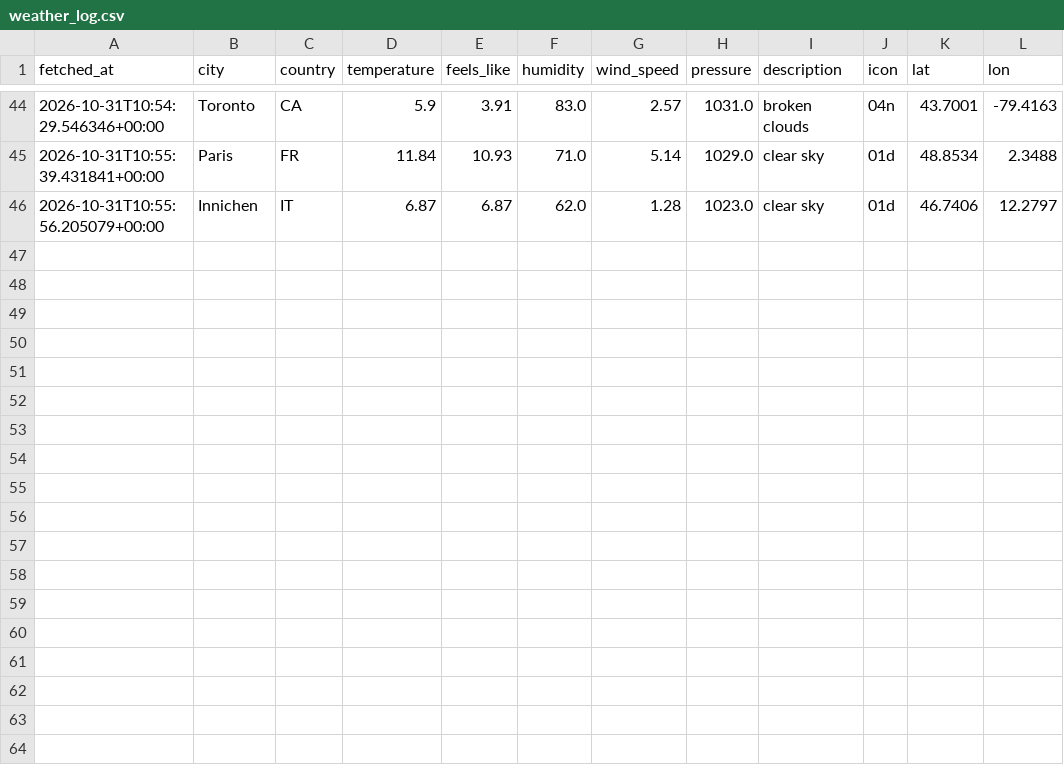
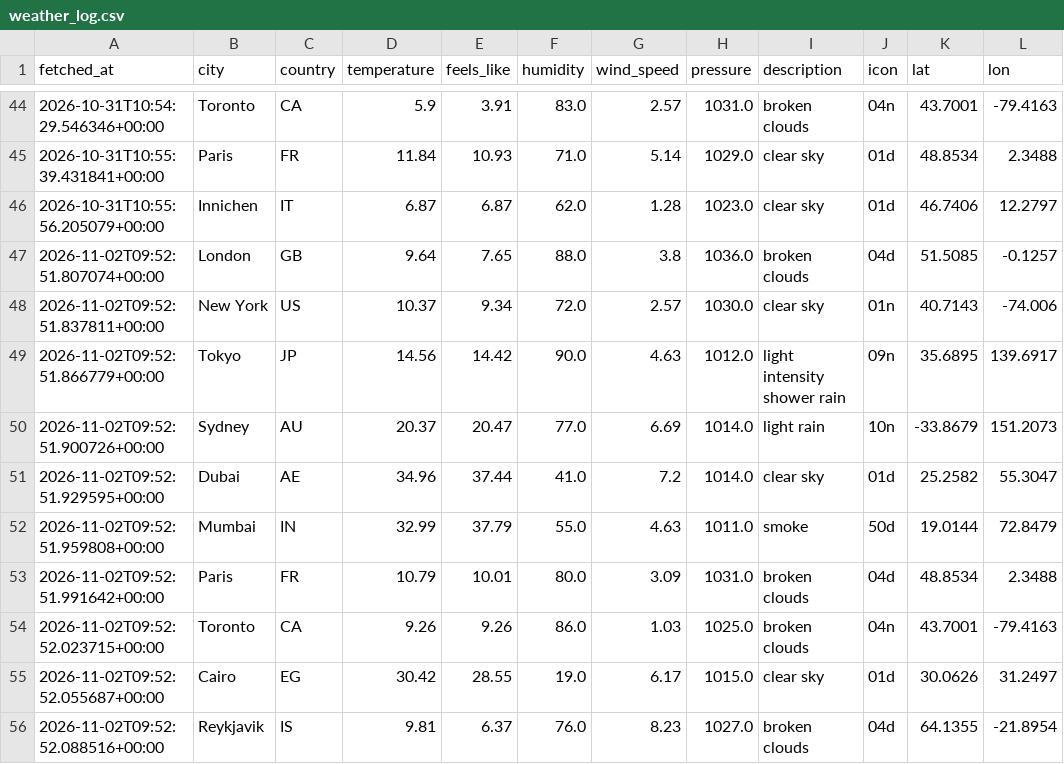
Before and after one commit to jyothikasurya2002/weather-insights, a CSV file: data/weather_log.csv, drawn as a sheet; only a part is shown, gaps mark what is left out.

Commit message:
data: daily weather log for Nov 2

```diff
--- a/data/weather_log.csv
+++ b/data/weather_log.csv
@@ -46 +46,11 @@ fetched_at,city,country,temperature,feels_like,humidity,wind_speed,pressure,desc
 2026-10-31T10:55:56.205079+00:00,Innichen,IT,6.87,6.87,62.0,1.28,1023.0,clear sky,01d,46.7406,12.2797
+2026-11-02T09:52:51.807074+00:00,London,GB,9.64,7.65,88.0,3.8,1036.0,broken clouds,04d,51.5085,-0.1257
+2026-11-02T09:52:51.837811+00:00,New York,US,10.37,9.34,72.0,2.57,1030.0,clear sky,01n,40.7143,-74.006
+2026-11-02T09:52:51.866779+00:00,Tokyo,JP,14.56,14.42,90.0,4.63,1012.0,light intensity shower rain,09n,35.6895,139.6917
+2026-11-02T09:52:51.900726+00:00,Sydney,AU,20.37,20.47,77.0,6.69,1014.0,light rain,10n,-33.8679,151.2073
+2026-11-02T09:52:51.929595+00:00,Dubai,AE,34.96,37.44,41.0,7.2,1014.0,clear sky,01d,25.2582,55.3047
+2026-11-02T09:52:51.959808+00:00,Mumbai,IN,32.99,37.79,55.0,4.63,1011.0,smoke,50d,19.0144,72.8479
+2026-11-02T09:52:51.991642+00:00,Paris,FR,10.79,10.01,80.0,3.09,1031.0,broken clouds,04d,48.8534,2.3488
+2026-11-02T09:52:52.023715+00:00,Toronto,CA,9.26,9.26,86.0,1.03,1025.0,broken clouds,04n,43.7001,-79.4163
+2026-11-02T09:52:52.055687+00:00,Cairo,EG,30.42,28.55,19.0,6.17,1015.0,clear sky,01d,30.0626,31.2497
+2026-11-02T09:52:52.088516+00:00,Reykjavik,IS,9.81,6.37,76.0,8.23,1027.0,broken clouds,04d,64.1355,-21.8954
```
